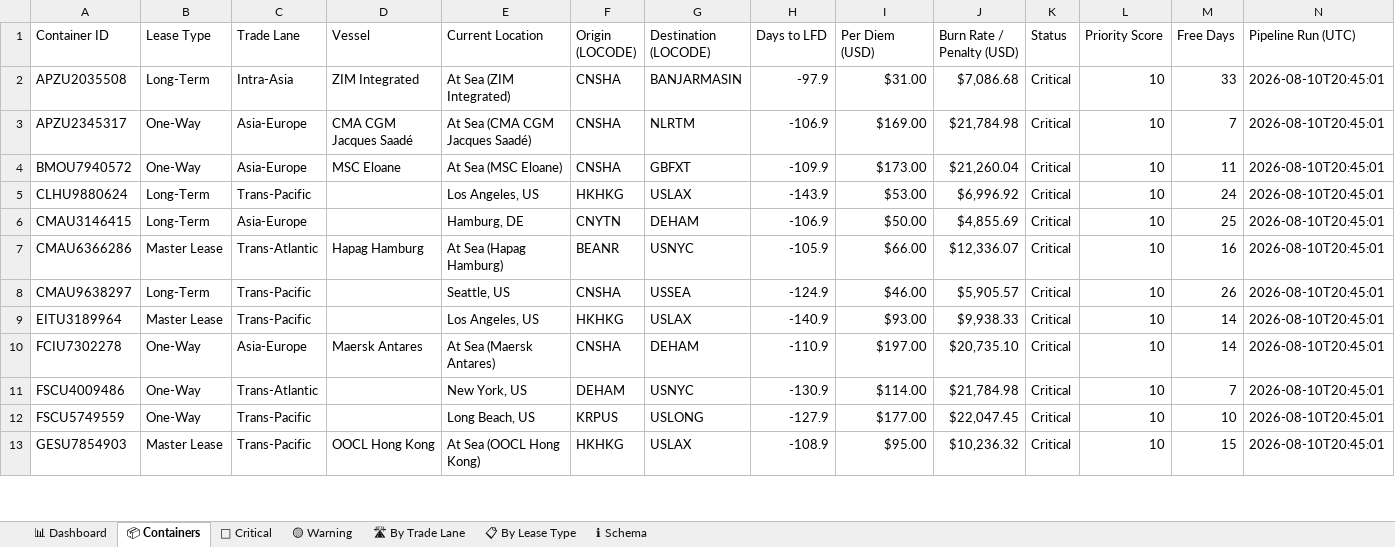
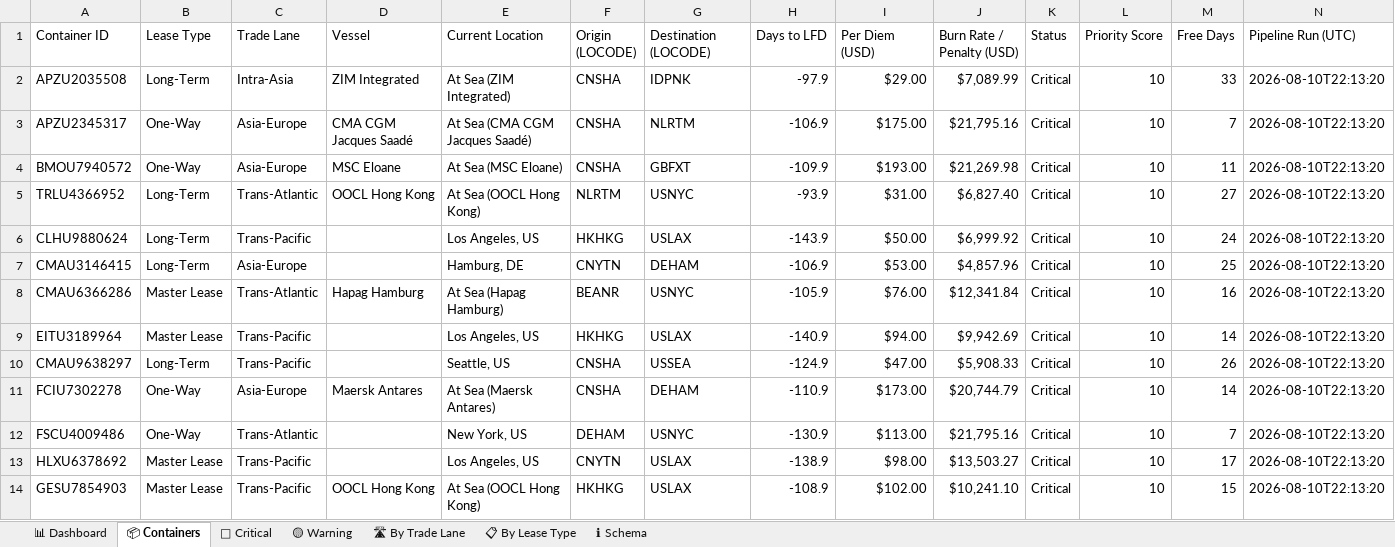
Before and after one commit to rahulmistry18/-Reposea_container_optimizer, an Excel workbook: data/exports/reposea_report.xlsx, sheet 📦 Containers, drawn as a sheet; only a part is shown; values as stored, in another font and other column widths than the file's, no cell formats; table styles not drawn; removed rows and columns are numbered as before the commit, all else as after; the diff covers the shown part only; the diff names each change by its address in the sheet, - before the commit and + after, or states it on an @@ line.

Commit message:
chore(data): pipeline run 2026-08-10T14:13:21Z [skip ci]

```diff
--- a/data/exports/reposea_report.xlsx (sheet 📦 Containers)
+++ b/data/exports/reposea_report.xlsx (sheet 📦 Containers)
-G2 (Destination (LOCODE)): BANJARMASIN
+G2 (Destination (LOCODE)): IDPNK
-I2 (Per Diem (USD)): $31.00
+I2 (Per Diem (USD)): $29.00
-J2 (Burn Rate / Penalty (USD)): $7,086.68
+J2 (Burn Rate / Penalty (USD)): $7,089.99
-N2:N4 (Pipeline Run (UTC)): 2026-08-10T20:45:01
+N2:N4 (Pipeline Run (UTC)): 2026-08-10T22:13:20
-I3 (Per Diem (USD)): $169.00
+I3 (Per Diem (USD)): $175.00
-J3 (Burn Rate / Penalty (USD)): $21,784.98
+J3 (Burn Rate / Penalty (USD)): $21,795.16
-I4 (Per Diem (USD)): $173.00
+I4 (Per Diem (USD)): $193.00
-J4 (Burn Rate / Penalty (USD)): $21,260.04
+J4 (Burn Rate / Penalty (USD)): $21,269.98
+row 5: TRLU4366952 | Long-Term | Trans-Atlantic | OOCL Hong Kong | At Sea (OOCL Hong Kong) | NLRTM | USNYC | -93.9 | $31.00 | $6,827.40 | Critical | 10 | 27 | 2026-08-10T22:13:20
-I6 (Per Diem (USD)): $53.00
+I6 (Per Diem (USD)): $50.00
-J6 (Burn Rate / Penalty (USD)): $6,996.92
+J6 (Burn Rate / Penalty (USD)): $6,999.92
-N6:N8 (Pipeline Run (UTC)): 2026-08-10T20:45:01
+N6:N8 (Pipeline Run (UTC)): 2026-08-10T22:13:20
-I7 (Per Diem (USD)): $50.00
+I7 (Per Diem (USD)): $53.00
-J7 (Burn Rate / Penalty (USD)): $4,855.69
+J7 (Burn Rate / Penalty (USD)): $4,857.96
-I8 (Per Diem (USD)): $66.00
+I8 (Per Diem (USD)): $76.00
-J8 (Burn Rate / Penalty (USD)): $12,336.07
+J8 (Burn Rate / Penalty (USD)): $12,341.84
-row 8: CMAU9638297 | Long-Term | Trans-Pacific |  | Seattle, US | CNSHA | USSEA | -124.9 | $46.00 | $5,905.57 | Critical | 10 | 26 | 2026-08-10T20:45:01
-I9 (Per Diem (USD)): $93.00
+I9 (Per Diem (USD)): $94.00
-J9 (Burn Rate / Penalty (USD)): $9,938.33
+J9 (Burn Rate / Penalty (USD)): $9,942.69
-N9 (Pipeline Run (UTC)): 2026-08-10T20:45:01
+N9 (Pipeline Run (UTC)): 2026-08-10T22:13:20
+row 10: CMAU9638297 | Long-Term | Trans-Pacific |  | Seattle, US | CNSHA | USSEA | -124.9 | $47.00 | $5,908.33 | Critical | 10 | 26 | 2026-08-10T22:13:20
-I11 (Per Diem (USD)): $197.00
+I11 (Per Diem (USD)): $173.00
-J11 (Burn Rate / Penalty (USD)): $20,735.10
+J11 (Burn Rate / Penalty (USD)): $20,744.79
-N11:N12 (Pipeline Run (UTC)): 2026-08-10T20:45:01
+N11:N12 (Pipeline Run (UTC)): 2026-08-10T22:13:20
-I12 (Per Diem (USD)): $114.00
+I12 (Per Diem (USD)): $113.00
-J12 (Burn Rate / Penalty (USD)): $21,784.98
+J12 (Burn Rate / Penalty (USD)): $21,795.16
-row 12: FSCU5749559 | One-Way | Trans-Pacific |  | Long Beach, US | KRPUS | USLONG | -127.9 | $177.00 | $22,047.45 | Critical | 10 | 10 | 2026-08-10T20:45:01
+row 13: HLXU6378692 | Master Lease | Trans-Pacific |  | Los Angeles, US | CNYTN | USLAX | -138.9 | $98.00 | $13,503.27 | Critical | 10 | 17 | 2026-08-10T22:13:20
-I14 (Per Diem (USD)): $95.00
+I14 (Per Diem (USD)): $102.00
-J14 (Burn Rate / Penalty (USD)): $10,236.32
+J14 (Burn Rate / Penalty (USD)): $10,241.10
-N14 (Pipeline Run (UTC)): 2026-08-10T20:45:01
+N14 (Pipeline Run (UTC)): 2026-08-10T22:13:20
```
Also changed, not shown: 10 added rows, 11 removed rows and 39 edited cells elsewhere in this sheet, sheet 🔴 Critical, sheet 🛣 By Trade Lane, sheet 📊 Dashboard, sheet 📋 By Lease Type, cell formats, 7 other files.
